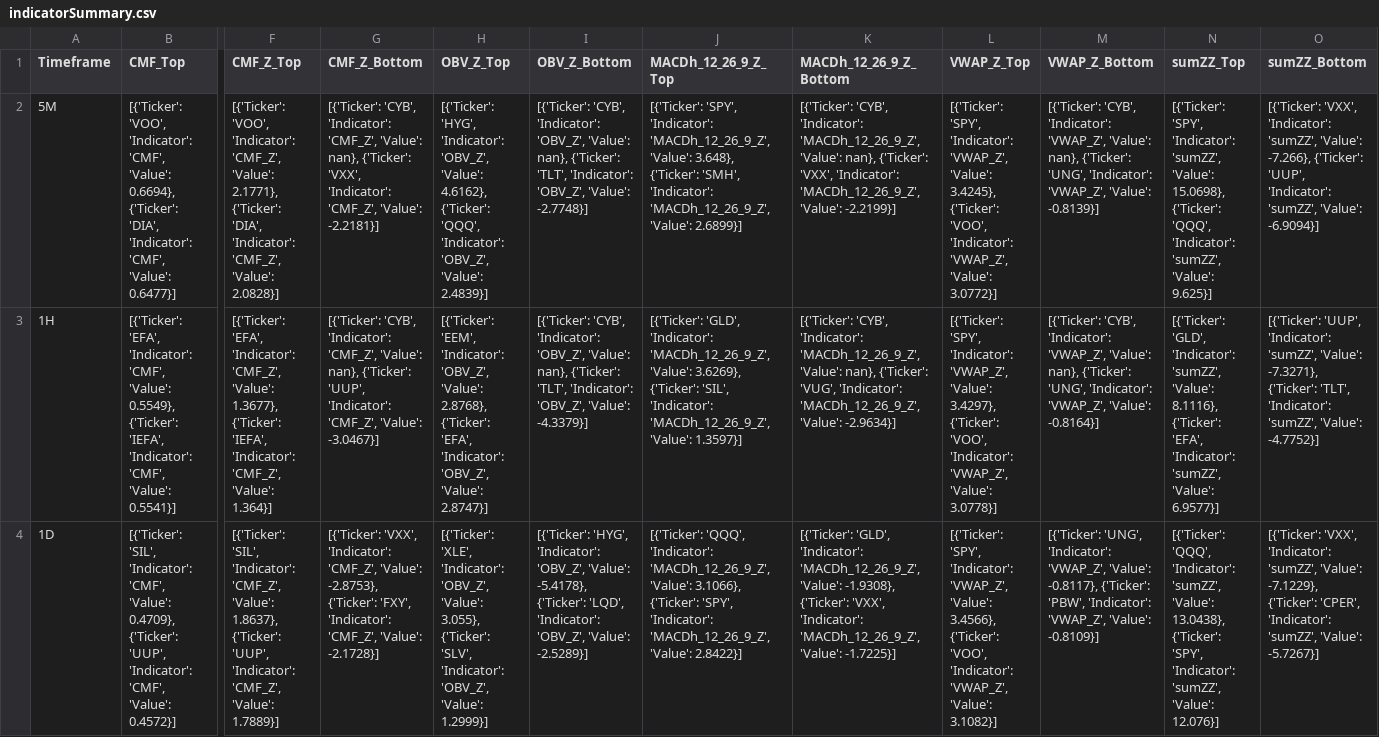
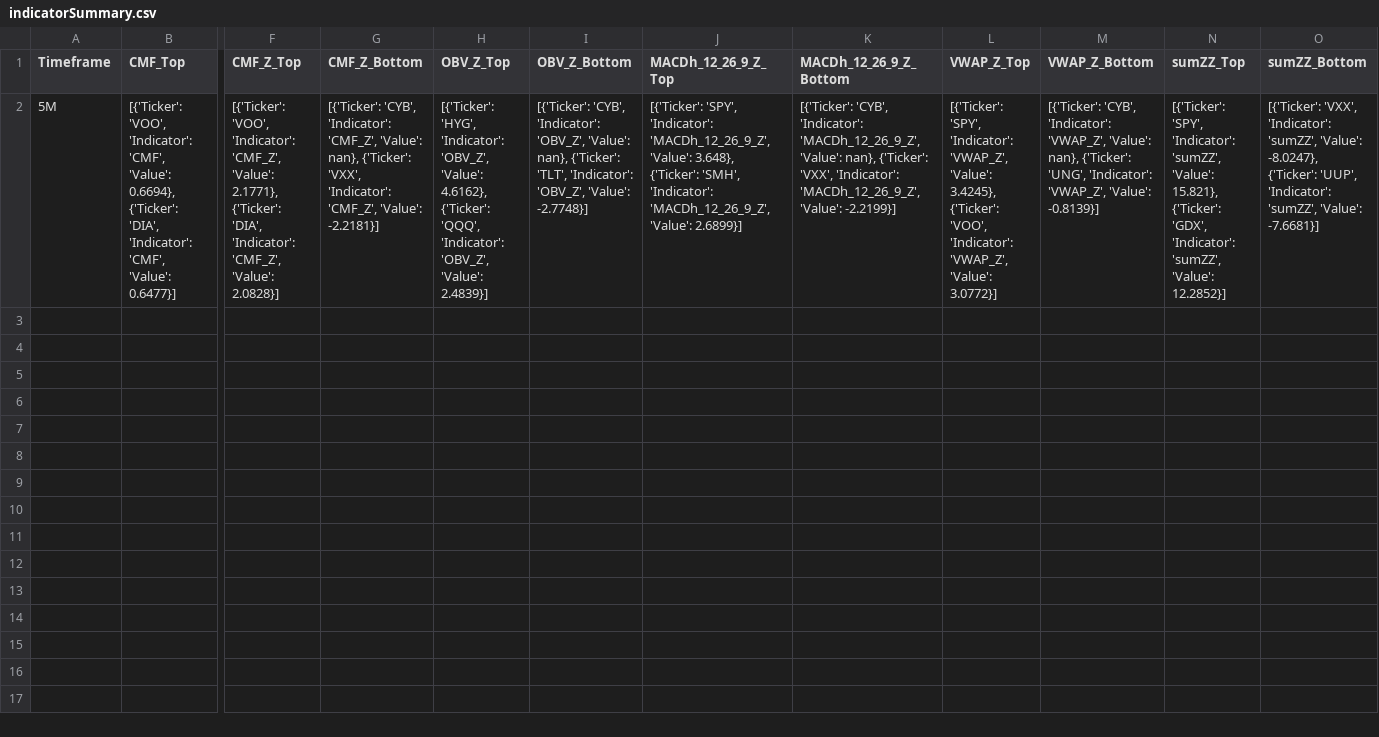
Before and after one commit to ebaybasics/SignalCraft, a CSV file: data/indicatorSummary.csv, drawn as a sheet; only a part is shown, gaps mark what is left out; rows hold the shown columns only; the diff names each change by its address in the sheet, - before the commit and + after, or states it on an @@ line.

Commit message:
Add PCT Gain columns for GoodEnough Data

```diff
--- a/data/indicatorSummary.csv
+++ b/data/indicatorSummary.csv
-N2 (sumZZ_Top): …'sumZZ', 'Value': 15.0698}, {'Ticker': 'QQQ', 'Indicator': 'sumZZ', 'Value': 9.625}]
+N2 (sumZZ_Top): …'sumZZ', 'Value': 15.821}, {'Ticker': 'GDX', 'Indicator': 'sumZZ', 'Value': 12.2852}]
-O2 (sumZZ_Bottom): …'sumZZ', 'Value': -7.266}, {'Ticker': 'UUP', 'Indicator': 'sumZZ', 'Value': -6.9094}]
+O2 (sumZZ_Bottom): …'sumZZ', 'Value': -8.0247}, {'Ticker': 'UUP', 'Indicator': 'sumZZ', 'Value': -7.6681}]
-row 3: 1H | [{'Ticker': 'EFA', 'Indicator': 'CMF', 'Value': 0.5549}, {'Ticker': 'IEFA', 'Indicator': 'CMF', 'Value': 0.5541}] | [{'Ticker': 'EFA', 'Indicator': 'CMF_Z', 'Value': 1.3677}, {'Ticker': 'IEFA', 'Indicator': 'CMF_Z', 'Value': 1.364}] | [{'Ticker': 'CYB', 'Indicator': 'CMF_Z', 'Value': nan}, {'Ticker': 'UUP', 'Indicator': 'CMF_Z', 'Value': -3.0467}] | [{'Ticker': 'EEM', 'Indicator': 'OBV_Z', 'Value': 2.8768}, {'Ticker': 'EFA', 'Indicator': 'OBV_Z', 'Value': 2.8747}] | [{'Ticker': 'CYB', 'Indicator': 'OBV_Z', 'Value': nan}, {'Ticker': 'TLT', 'Indicator': 'OBV_Z', 'Value': -4.3379}] | [{'Ticker': 'GLD', 'Indicator': 'MACDh_12_26_9_Z', 'Value': 3.6269}, {'Ticker': 'SIL', 'Indicator': 'MACDh_12_26_9_Z', 'Value': 1.3597}] | [{'Ticker': 'CYB', 'Indicator': 'MACDh_12_26_9_Z', 'Value': nan}, {'Ticker': 'VUG', 'Indicator': 'MACDh_12_26_9_Z', 'Value': -2.9634}] | [{'Ticker': 'SPY', 'Indicator': 'VWAP_Z', 'Value': 3.4297}, {'Ticker': 'VOO', 'Indicator': 'VWAP_Z', 'Value': 3.0778}] | [{'Ticker': 'CYB', 'Indicator': 'VWAP_Z', 'Value': nan}, {'Ticker': 'UNG', 'Indicator': 'VWAP_Z', 'Value': -0.8164}] | [{'Ticker': 'GLD', 'Indicator': 'sumZZ', 'Value': 8.1116}, {'Ticker': 'EFA', 'Indicator': 'sumZZ', 'Value': 6.9577}] | [{'Ticker': 'UUP', 'Indicator': 'sumZZ', 'Value': -7.3271}, {'Ticker': 'TLT', 'Indicator': 'sumZZ', 'Value': -4.7752}]
-row 4: 1D | [{'Ticker': 'SIL', 'Indicator': 'CMF', 'Value': 0.4709}, {'Ticker': 'UUP', 'Indicator': 'CMF', 'Value': 0.4572}] | [{'Ticker': 'SIL', 'Indicator': 'CMF_Z', 'Value': 1.8637}, {'Ticker': 'UUP', 'Indicator': 'CMF_Z', 'Value': 1.7889}] | [{'Ticker': 'VXX', 'Indicator': 'CMF_Z', 'Value': -2.8753}, {'Ticker': 'FXY', 'Indicator': 'CMF_Z', 'Value': -2.1728}] | [{'Ticker': 'XLE', 'Indicator': 'OBV_Z', 'Value': 3.055}, {'Ticker': 'SLV', 'Indicator': 'OBV_Z', 'Value': 1.2999}] | [{'Ticker': 'HYG', 'Indicator': 'OBV_Z', 'Value': -5.4178}, {'Ticker': 'LQD', 'Indicator': 'OBV_Z', 'Value': -2.5289}] | [{'Ticker': 'QQQ', 'Indicator': 'MACDh_12_26_9_Z', 'Value': 3.1066}, {'Ticker': 'SPY', 'Indicator': 'MACDh_12_26_9_Z', 'Value': 2.8422}] | [{'Ticker': 'GLD', 'Indicator': 'MACDh_12_26_9_Z', 'Value': -1.9308}, {'Ticker': 'VXX', 'Indicator': 'MACDh_12_26_9_Z', 'Value': -1.7225}] | [{'Ticker': 'SPY', 'Indicator': 'VWAP_Z', 'Value': 3.4566}, {'Ticker': 'VOO', 'Indicator': 'VWAP_Z', 'Value': 3.1082}] | [{'Ticker': 'UNG', 'Indicator': 'VWAP_Z', 'Value': -0.8117}, {'Ticker': 'PBW', 'Indicator': 'VWAP_Z', 'Value': -0.8109}] | [{'Ticker': 'QQQ', 'Indicator': 'sumZZ', 'Value': 13.0438}, {'Ticker': 'SPY', 'Indicator': 'sumZZ', 'Value': 12.076}] | [{'Ticker': 'VXX', 'Indicator': 'sumZZ', 'Value': -7.1229}, {'Ticker': 'CPER', 'Indicator': 'sumZZ', 'Value': -5.7267}]
```
Also changed, not shown: data/marketData/goodEnough_5M.csv, data/marketData/marketData_5M.csv, 14 other files.
